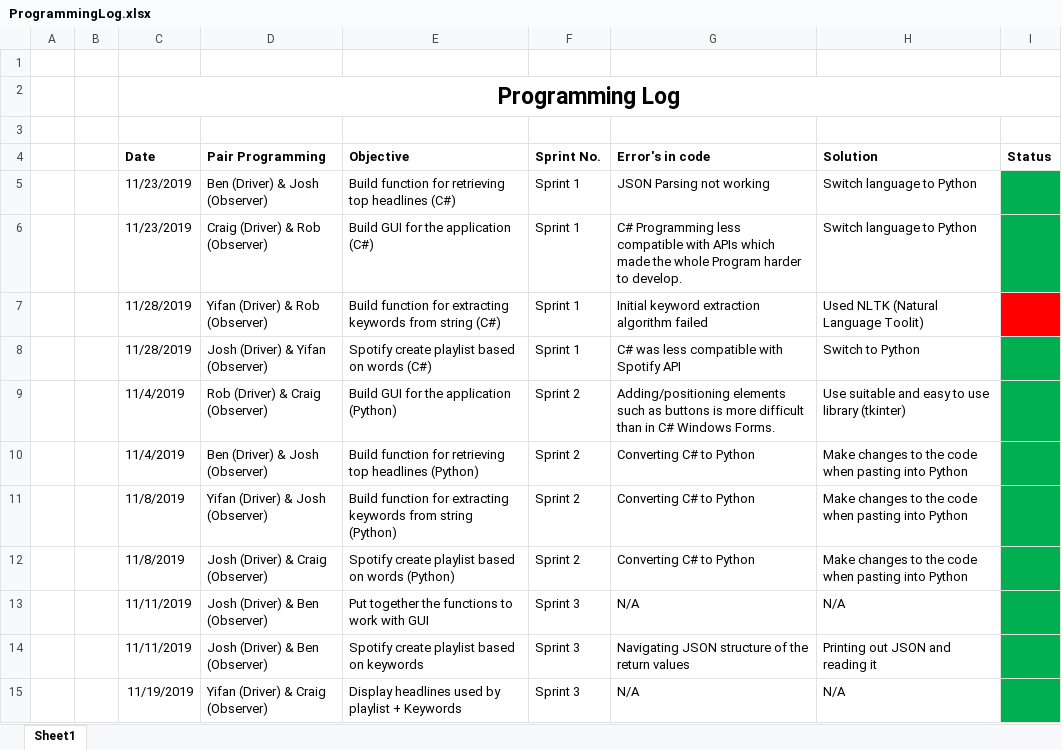
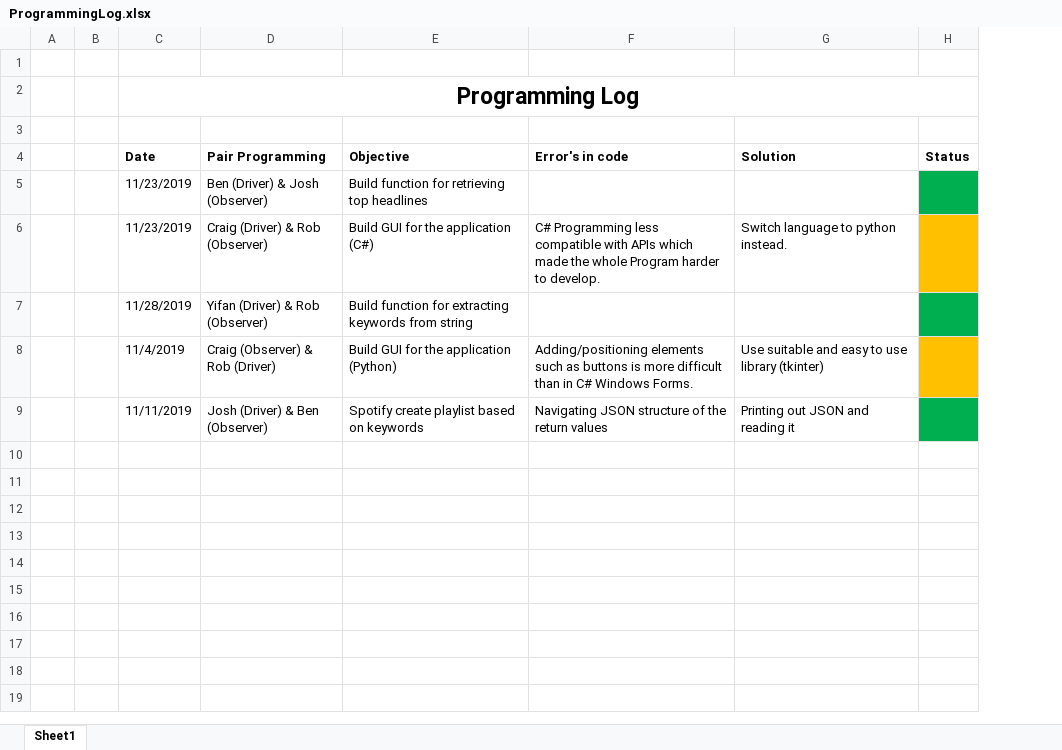
Before and after one commit to CaptainCrog/SEGroup4, an Excel workbook: docs/ProgrammingLog.xlsx, sheet Sheet1, drawn as a sheet; values as stored, in another font and other column widths than the file's, no borders; removed rows and columns are numbered as before the commit, all else as after; the diff names each change by its address in the sheet, - before the commit and + after, or states it on an @@ line.

Commit message:
Final Version
Added the display results functionality

```diff
--- a/docs/ProgrammingLog.xlsx (sheet Sheet1)
+++ b/docs/ProgrammingLog.xlsx (sheet Sheet1)
-column F (Sprint No.), rows 5-7: all Sprint 1; row 9: Sprint 2; row 14: Sprint 3
-E5 (Objective): …top headlines (C#)
+E5 (Objective): …top headlines
-F5 (Error's in code): JSON Parsing not working
+F5 (Error's in code): (empty)
-G5 (Solution): Switch language to Python
+G5 (Solution): (empty)
-G6 (Solution): Switch language to Python
+G6 (Solution): Switch language to python instead.
-H6 fill: #00B050
+H6 fill: #FFC000
-E7 (Objective): …from string (C#)
+E7 (Objective): …from string
-F7 (Error's in code): Initial keyword extraction algorithm failed
+F7 (Error's in code): (empty)
-G7 (Solution): Used NLTK (Natural Language Toolit)
+G7 (Solution): (empty)
-H7 fill: #FF0000
+H7 fill: #00B050
-row 8:  |  | 11/28/2019 | Josh (Driver) & Yifan (Observer) | Spotify create playlist based on words (C#) | Sprint 1 | C# was less compatible with Spotify API | Switch to Python
-D8 (Pair Programming): Rob (Driver) & Craig (Observer)
+D8 (Pair Programming): Craig (Observer) & Rob (Driver)
-H8 fill: #00B050
+H8 fill: #FFC000
-row 10:  |  | 11/4/2019 | Ben (Driver) & Josh (Observer) | Build function for retrieving top headlines (Python) | Sprint 2 | Converting C# to Python | Make changes to the code when pasting into Python
-row 11:  |  | 11/8/2019 | Yifan (Driver) & Josh (Observer) | Build function for extracting keywords from string (Python) | Sprint 2 | Converting C# to Python | Make changes to the code when pasting into Python
-row 12:  |  | 11/8/2019 | Josh (Driver) & Craig (Observer) | Spotify create playlist based on words (Python) | Sprint 2 | Converting C# to Python | Make changes to the code when pasting into Python
-row 13:  |  | 11/11/2019 | Josh (Driver) & Ben (Observer) | Put together the functions to work with GUI | Sprint 3 | N/A | N/A
-row 15:  |  | 11/19/2019 | Yifan (Driver) & Craig (Observer) | Display headlines used by playlist + Keywords | Sprint 3 | N/A | N/A
```
Also changed, not shown: 13 other files.
